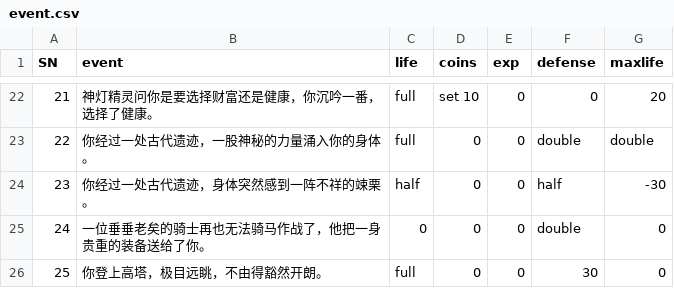
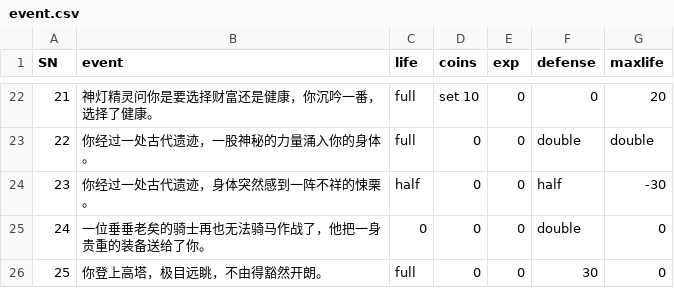
Before and after one commit to MrWengKB/CLAdventure, a CSV file: event.csv, drawn as a sheet; only a part is shown, gaps mark what is left out.

```diff
--- a/event.csv
+++ b/event.csv
@@ -23,3 +23,3 @@
 22,你经过一处古代遗迹，一股神秘的力量涌入你的身体。,full,0,0,double,double
-23,你经过一处古代遗迹，身体突然感到一阵不祥的竦栗。,half,0,0,half,-30
+23,你经过一处古代遗迹，身体突然感到一阵不祥的悚栗。,half,0,0,half,-30
 24,一位垂垂老矣的骑士再也无法骑马作战了，他把一身贵重的装备送给了你。,0,0,0,double,0
```
